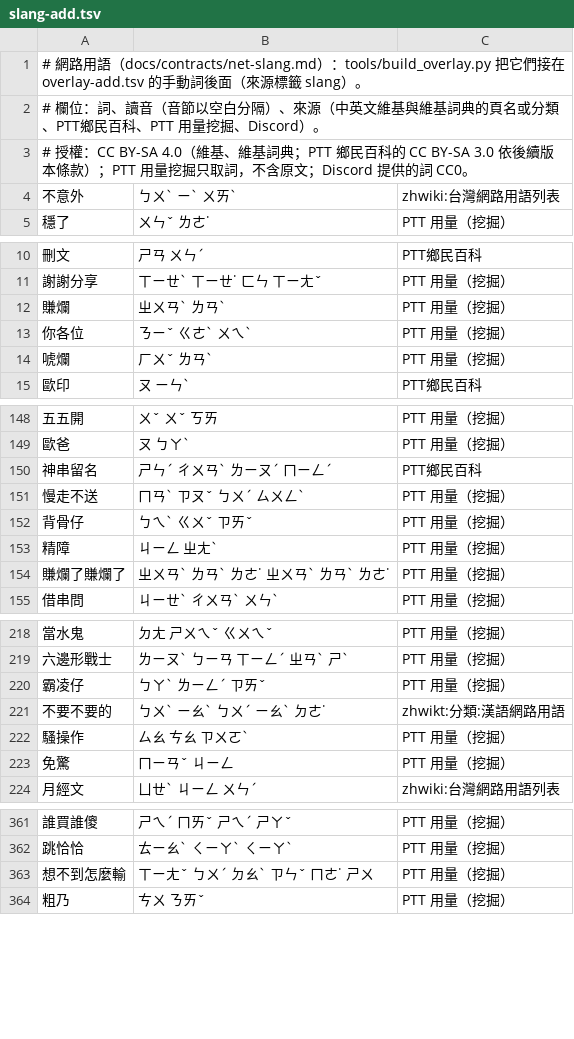
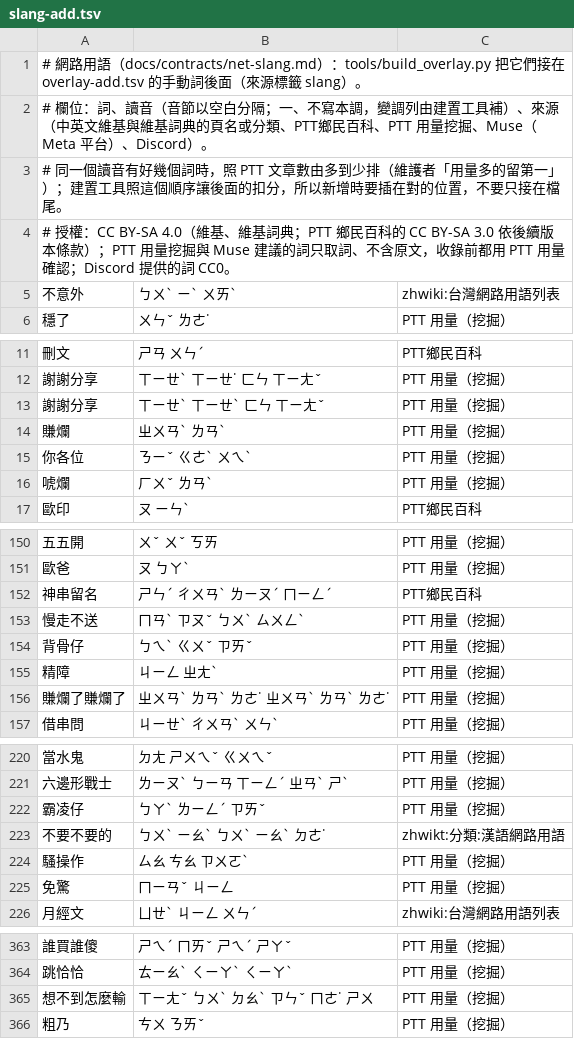
Before and after one commit to Nanako0129/shanjie, a TSV file: data/lexicon/slang-add.tsv, drawn as a sheet; only a part is shown, gaps mark what is left out; the diff covers the shown part only.

```diff
--- a/data/lexicon/slang-add.tsv
+++ b/data/lexicon/slang-add.tsv
@@ -1,4 +1,5 @@
 # 網路用語（docs/contracts/net-slang.md）：tools/build_overlay.py 把它們接在 overlay-add.tsv 的手動詞後面（來源標籤 slang）。
-# 欄位：詞、讀音（音節以空白分隔）、來源（中英文維基與維基詞典的頁名或分類、PTT鄉民百科、PTT 用量挖掘、Discord）。
-# 授權：CC BY-SA 4.0（維基、維基詞典；PTT 鄉民百科的 CC BY-SA 3.0 依後續版本條款）；PTT 用量挖掘只取詞，不含原文；Discord 提供的詞 CC0。
+# 欄位：詞、讀音（音節以空白分隔；一、不寫本調，變調列由建置工具補）、來源（中英文維基與維基詞典的頁名或分類、PTT鄉民百科、PTT 用量挖掘、Muse（Meta 平台）、Discord）。
+# 同一個讀音有好幾個詞時，照 PTT 文章數由多到少排（維護者「用量多的留第一」）；建置工具照這個順序讓後面的扣分，所以新增時要插在對的位置，不要只接在檔尾。
+# 授權：CC BY-SA 4.0（維基、維基詞典；PTT 鄉民百科的 CC BY-SA 3.0 依後續版本條款）；PTT 用量挖掘與 Muse 建議的詞只取詞、不含原文，收錄前都用 PTT 用量確認；Discord 提供的詞 CC0。
 不意外	ㄅㄨˋ ㄧˋ ㄨㄞˋ	zhwiki:台灣網路用語列表
@@ -11,2 +12,3 @@
 謝謝分享	ㄒㄧㄝˋ ㄒㄧㄝ˙ ㄈㄣ ㄒㄧㄤˇ	PTT 用量（挖掘）
+謝謝分享	ㄒㄧㄝˋ ㄒㄧㄝˋ ㄈㄣ ㄒㄧㄤˇ	PTT 用量（挖掘）
 賺爛	ㄓㄨㄢˋ ㄌㄢˋ	PTT 用量（挖掘）
@@ -150,3 +152,3 @@
 神串留名	ㄕㄣˊ ㄔㄨㄢˋ ㄌㄧㄡˊ ㄇㄧㄥˊ	PTT鄉民百科
-慢走不送	ㄇㄢˋ ㄗㄡˇ ㄅㄨˊ ㄙㄨㄥˋ	PTT 用量（挖掘）
+慢走不送	ㄇㄢˋ ㄗㄡˇ ㄅㄨˋ ㄙㄨㄥˋ	PTT 用量（挖掘）
 背骨仔	ㄅㄟˋ ㄍㄨˇ ㄗㄞˇ	PTT 用量（挖掘）
@@ -220,3 +222,3 @@
 霸凌仔	ㄅㄚˋ ㄌㄧㄥˊ ㄗㄞˇ	PTT 用量（挖掘）
-不要不要的	ㄅㄨˋ ㄧㄠˋ ㄅㄨˊ ㄧㄠˋ ㄉㄜ˙	zhwikt:分類:漢語網路用語
+不要不要的	ㄅㄨˋ ㄧㄠˋ ㄅㄨˋ ㄧㄠˋ ㄉㄜ˙	zhwikt:分類:漢語網路用語
 騷操作	ㄙㄠ ㄘㄠ ㄗㄨㄛˋ	PTT 用量（挖掘）
@@ -362,3 +364,3 @@
 跳恰恰	ㄊㄧㄠˋ ㄑㄧㄚˋ ㄑㄧㄚˋ	PTT 用量（挖掘）
-想不到怎麼輸	ㄒㄧㄤˇ ㄅㄨˊ ㄉㄠˋ ㄗㄣˇ ㄇㄜ˙ ㄕㄨ	PTT 用量（挖掘）
+想不到怎麼輸	ㄒㄧㄤˇ ㄅㄨˋ ㄉㄠˋ ㄗㄣˇ ㄇㄜ˙ ㄕㄨ	PTT 用量（挖掘）
 粗乃	ㄘㄨ ㄋㄞˇ	PTT 用量（挖掘）
```
Also changed, not shown: 2 edited cells elsewhere in this file, 10 other files.
